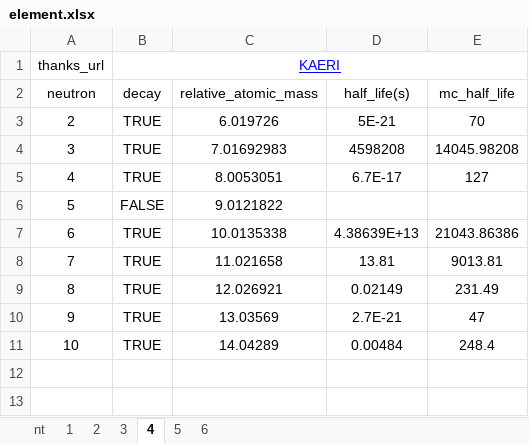
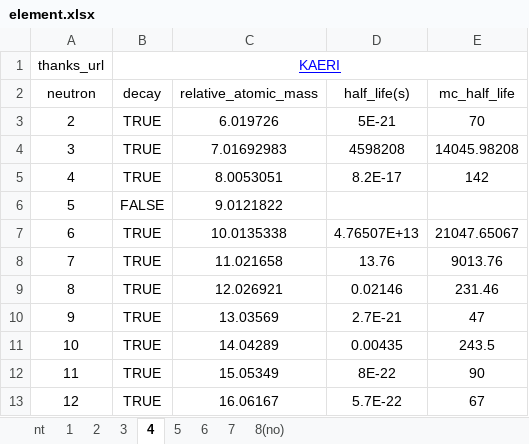
Before and after one commit to Over-Run/Nucleoplasm, an Excel workbook: src/main/resources/element/element.xlsx, sheet 4, drawn as a sheet; values as stored, in another font and other column widths than the file's, no borders; the diff names each change by its address in the sheet, - before the commit and + after, or states it on an @@ line.

Commit message:
add half life

```diff
--- a/src/main/resources/element/element.xlsx (sheet 4)
+++ b/src/main/resources/element/element.xlsx (sheet 4)
+sheet tab: 7
+sheet tab: 8(no)
-D5 (half_life(s)): 6.7E-17
+D5 (half_life(s)): 8.2E-17
-E5 (mc_half_life): 127
+E5 (mc_half_life): 142
-D7 (half_life(s)): 4.38639E+13
+D7 (half_life(s)): 4.76507E+13
-E7 (mc_half_life): 21043.86386
+E7 (mc_half_life): 21047.65067
-D8 (half_life(s)): 13.81
+D8 (half_life(s)): 13.76
-E8 (mc_half_life): 9013.81
+E8 (mc_half_life): 9013.76
-D9 (half_life(s)): 0.02149
+D9 (half_life(s)): 0.02146
-E9 (mc_half_life): 231.49
+E9 (mc_half_life): 231.46
-D11 (half_life(s)): 0.00484
+D11 (half_life(s)): 0.00435
-E11 (mc_half_life): 248.4
+E11 (mc_half_life): 243.5
+row 12: 11 | TRUE | 15.05349 | 8E-22 | 90
+row 13: 12 | TRUE | 16.06167 | 5.7E-22 | 67
```
Also changed, not shown: sheet 6, sheet 5, sheet 2, sheet nt, sheet 1, sheet 3, formulas that keep their value, 1 other file.
